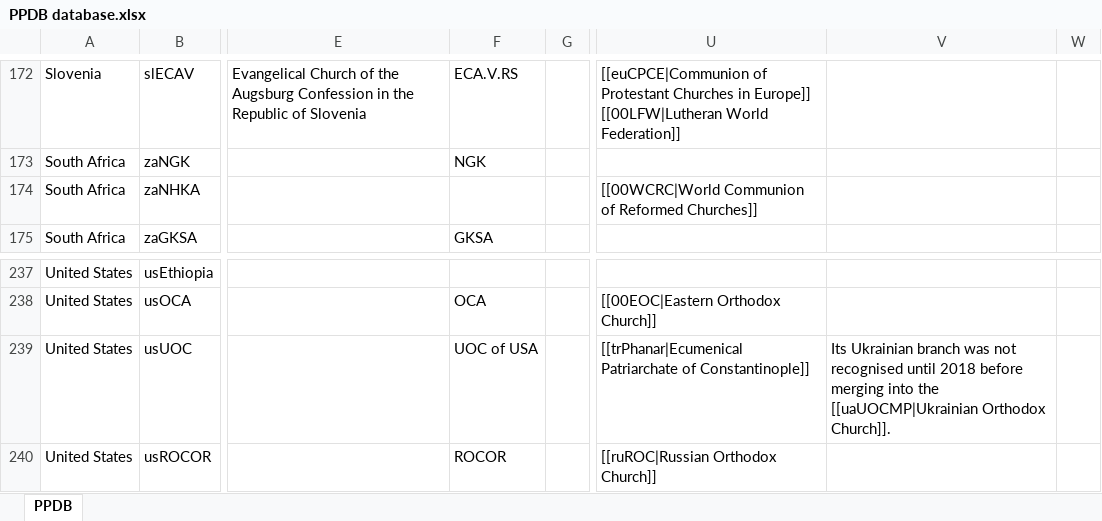
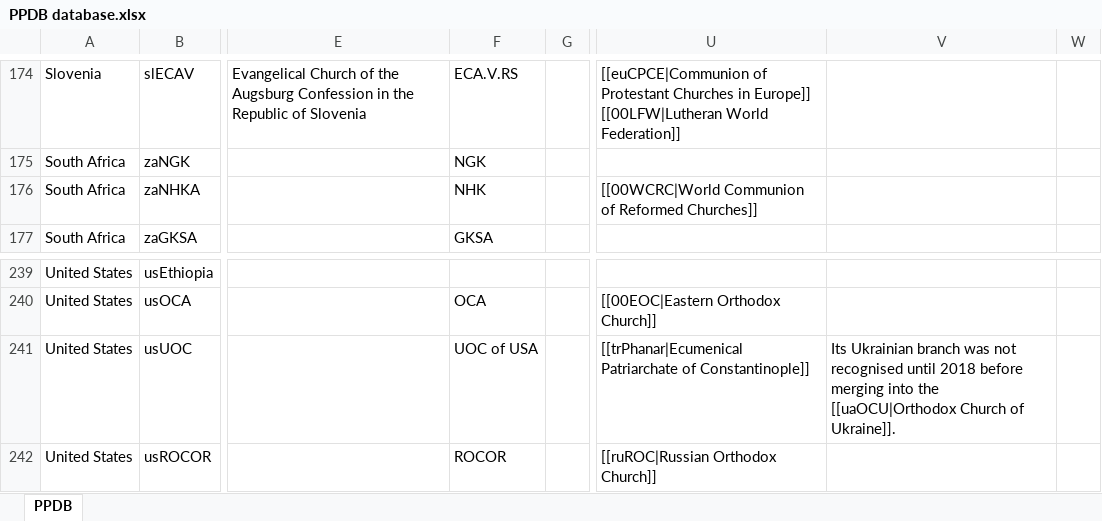
Before and after one commit to hok-brag/hok-brag.github.io, an Excel workbook: data/PPDB database.xlsx, sheet PPDB, drawn as a sheet; only a part is shown, gaps mark what is left out; values as stored, in another font and other column widths than the file's, no borders; addresses are those after the commit; the diff covers the shown part only; the diff names each change by its address in the sheet, - before the commit and + after, or states it on an @@ line.

```diff
--- a/data/PPDB database.xlsx (sheet PPDB)
+++ b/data/PPDB database.xlsx (sheet PPDB)
-F176: (empty)
+F176: NHK
-V241: …into the [[uaUOCMP|Ukrainian Orthodox Church]].
+V241: …into the [[uaOCU|Orthodox Church of Ukraine]].
```
Also changed, not shown: 2 added rows, 7 edited cells and cell formats elsewhere in this sheet.
